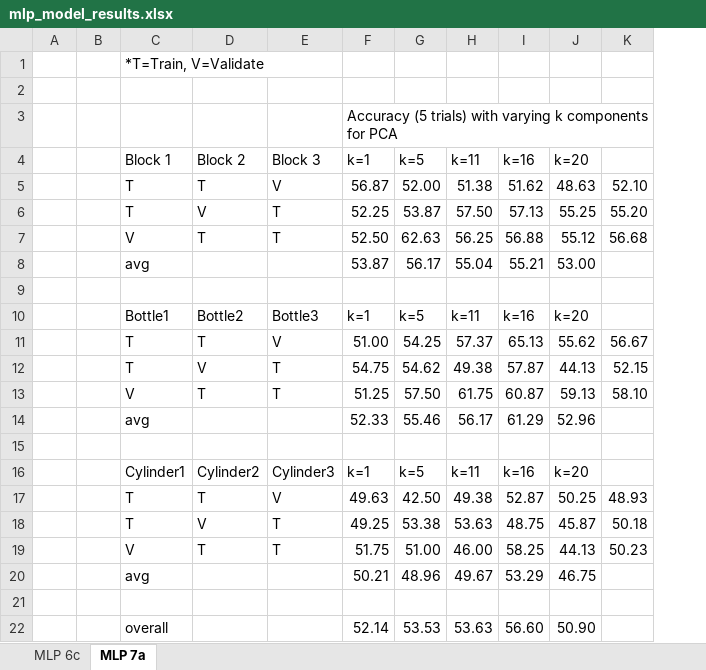
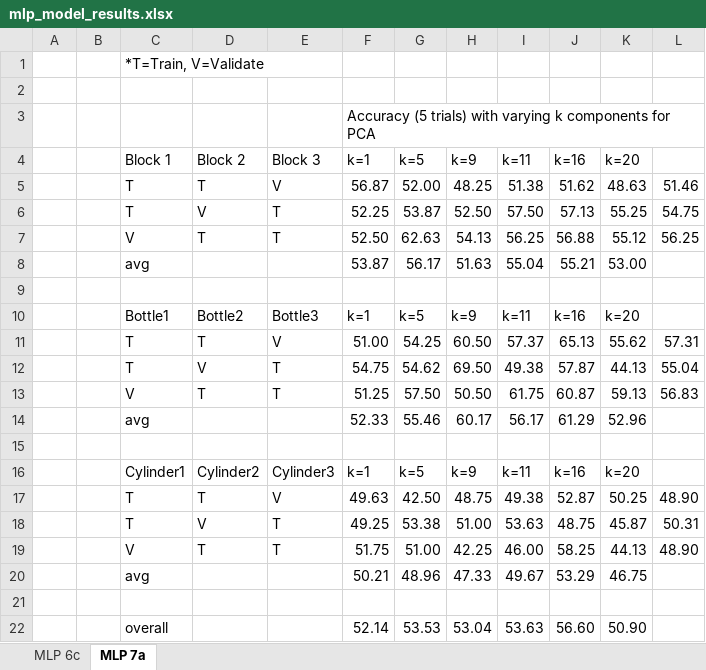
Before and after one commit to jhtkoo0426/UCL-FYP, an Excel workbook: src/models/mlp_model_results.xlsx, sheet MLP 7a, drawn as a sheet; values as stored, in another font and other column widths than the file's, no borders; removed rows and columns are numbered as before the commit, all else as after; the diff names each change by its address in the sheet, - before the commit and + after, or states it on an @@ line.

```diff
--- a/src/models/mlp_model_results.xlsx (sheet MLP 7a)
+++ b/src/models/mlp_model_results.xlsx (sheet MLP 7a)
+column H (k=9), rows 5-22: 48.25 | 52.50 | 54.13 | 51.63 |  | k=9 | 60.50 | 69.50 | 50.50 | 60.17 |  | k=9 | 48.75 | 51.00 | 42.25 | 47.33 |  | 53.04
-column K, rows 5-19: 52.10 | 55.20 | 56.68 |  |  |  | 56.67 | 52.15 | 58.10 |  |  |  | 48.93 | 50.18 | 50.23
+column L, rows 5-19: 51.46 | 54.75 | 56.25 |  |  |  | 57.31 | 55.04 | 56.83 |  |  |  | 48.90 | 50.31 | 48.90
```
Also changed, not shown: sheet MLP 6c, formulas that keep their value, charts or pictures, 2 other files.
